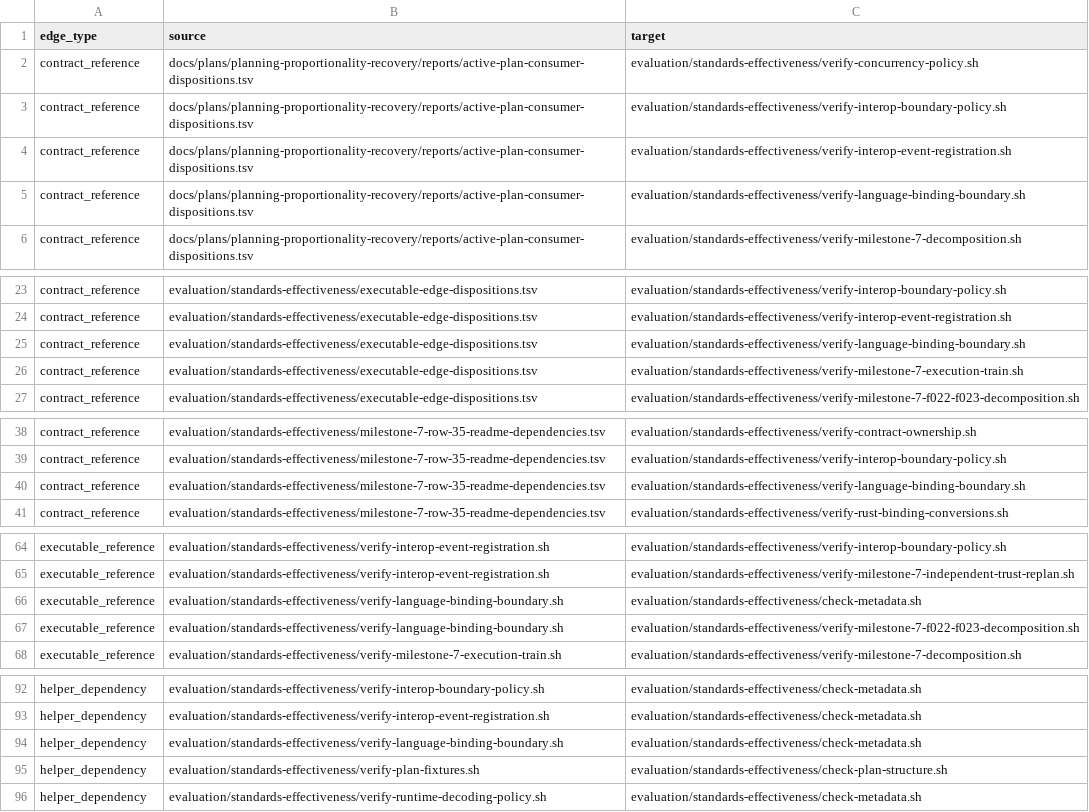
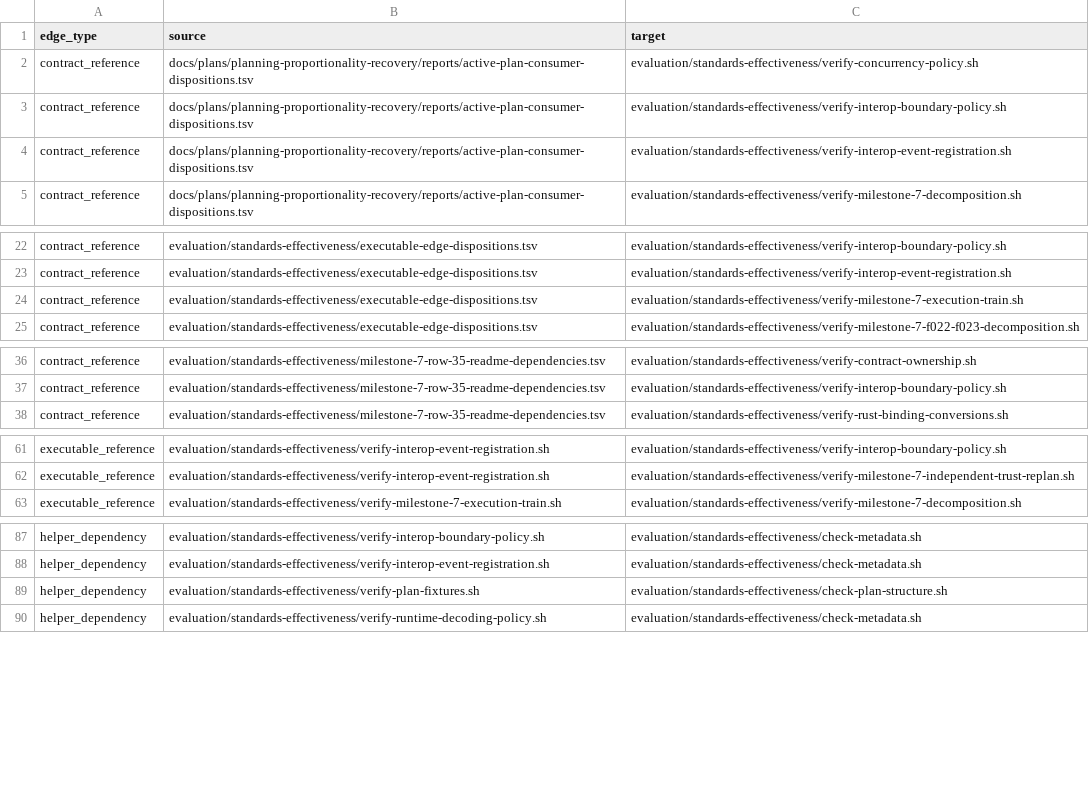
Before and after one commit to MrScripty/Coding-Standards, a TSV file: evaluation/standards-effectiveness/generated/checker-dependency-edges.tsv, drawn as a sheet; only a part is shown, gaps mark what is left out; the diff covers the shown part only.

```diff
--- a/evaluation/standards-effectiveness/generated/checker-dependency-edges.tsv
+++ b/evaluation/standards-effectiveness/generated/checker-dependency-edges.tsv
@@ -4,3 +4,2 @@ contract_reference	docs/plans/planning-proportionality-recovery/reports/active-p
 contract_reference	docs/plans/planning-proportionality-recovery/reports/active-plan-consumer-dispositions.tsv	evaluation/standards-effectiveness/verify-interop-event-registration.sh
-contract_reference	docs/plans/planning-proportionality-recovery/reports/active-plan-consumer-dispositions.tsv	evaluation/standards-effectiveness/verify-language-binding-boundary.sh
 contract_reference	docs/plans/planning-proportionality-recovery/reports/active-plan-consumer-dispositions.tsv	evaluation/standards-effectiveness/verify-milestone-7-decomposition.sh
@@ -24,3 +23,2 @@ contract_reference	evaluation/standards-effectiveness/executable-edge-dispositio
 contract_reference	evaluation/standards-effectiveness/executable-edge-dispositions.tsv	evaluation/standards-effectiveness/verify-interop-event-registration.sh
-contract_reference	evaluation/standards-effectiveness/executable-edge-dispositions.tsv	evaluation/standards-effectiveness/verify-language-binding-boundary.sh
 contract_reference	evaluation/standards-effectiveness/executable-edge-dispositions.tsv	evaluation/standards-effectiveness/verify-milestone-7-execution-train.sh
@@ -39,3 +37,2 @@ contract_reference	evaluation/standards-effectiveness/milestone-7-row-35-readme-
 contract_reference	evaluation/standards-effectiveness/milestone-7-row-35-readme-dependencies.tsv	evaluation/standards-effectiveness/verify-interop-boundary-policy.sh
-contract_reference	evaluation/standards-effectiveness/milestone-7-row-35-readme-dependencies.tsv	evaluation/standards-effectiveness/verify-language-binding-boundary.sh
 contract_reference	evaluation/standards-effectiveness/milestone-7-row-35-readme-dependencies.tsv	evaluation/standards-effectiveness/verify-rust-binding-conversions.sh
@@ -65,4 +62,2 @@ executable_reference	evaluation/standards-effectiveness/verify-interop-event-reg
 executable_reference	evaluation/standards-effectiveness/verify-interop-event-registration.sh	evaluation/standards-effectiveness/verify-milestone-7-independent-trust-replan.sh
-executable_reference	evaluation/standards-effectiveness/verify-language-binding-boundary.sh	evaluation/standards-effectiveness/check-metadata.sh
-executable_reference	evaluation/standards-effectiveness/verify-language-binding-boundary.sh	evaluation/standards-effectiveness/verify-milestone-7-f022-f023-decomposition.sh
 executable_reference	evaluation/standards-effectiveness/verify-milestone-7-execution-train.sh	evaluation/standards-effectiveness/verify-milestone-7-decomposition.sh
@@ -93,3 +88,2 @@ helper_dependency	evaluation/standards-effectiveness/verify-interop-boundary-pol
 helper_dependency	evaluation/standards-effectiveness/verify-interop-event-registration.sh	evaluation/standards-effectiveness/check-metadata.sh
-helper_dependency	evaluation/standards-effectiveness/verify-language-binding-boundary.sh	evaluation/standards-effectiveness/check-metadata.sh
 helper_dependency	evaluation/standards-effectiveness/verify-plan-fixtures.sh	evaluation/standards-effectiveness/check-plan-structure.sh
```
Also changed, not shown: 1 removed row elsewhere in this file, evaluation/standards-effectiveness/checker-migration-packages.tsv, evaluation/standards-effectiveness/executable-edge-dispositions.tsv, 19 other files.
